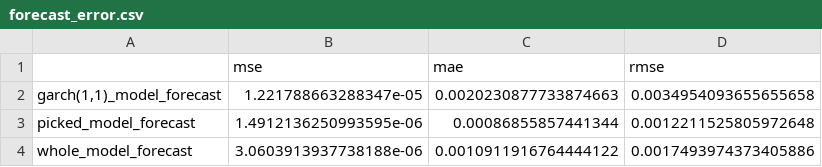
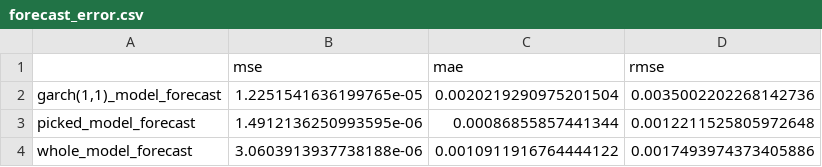
Before and after one commit to uray-lu/Improvement-and-importance-indicator-analysis-on-Volatility-Forecasting-of-GARCH-Model-by-Random-For, a CSV file: report/verification/forecast_error.csv, drawn as a sheet.

```diff
--- a/report/verification/forecast_error.csv
+++ b/report/verification/forecast_error.csv
@@ -1,3 +1,3 @@
 ,mse,mae,rmse
-"garch(1,1)_model_forecast",1.221788663288347e-05,0.0020230877733874663,0.0034954093655655658
+"garch(1,1)_model_forecast",1.2251541636199765e-05,0.0020219290975201504,0.0035002202268142736
 picked_model_forecast,1.4912136250993595e-06,0.00086855857441344,0.0012211525805972648
```
Also changed, not shown: report/verification/diebold-mariano_test.csv, 4 other files.
